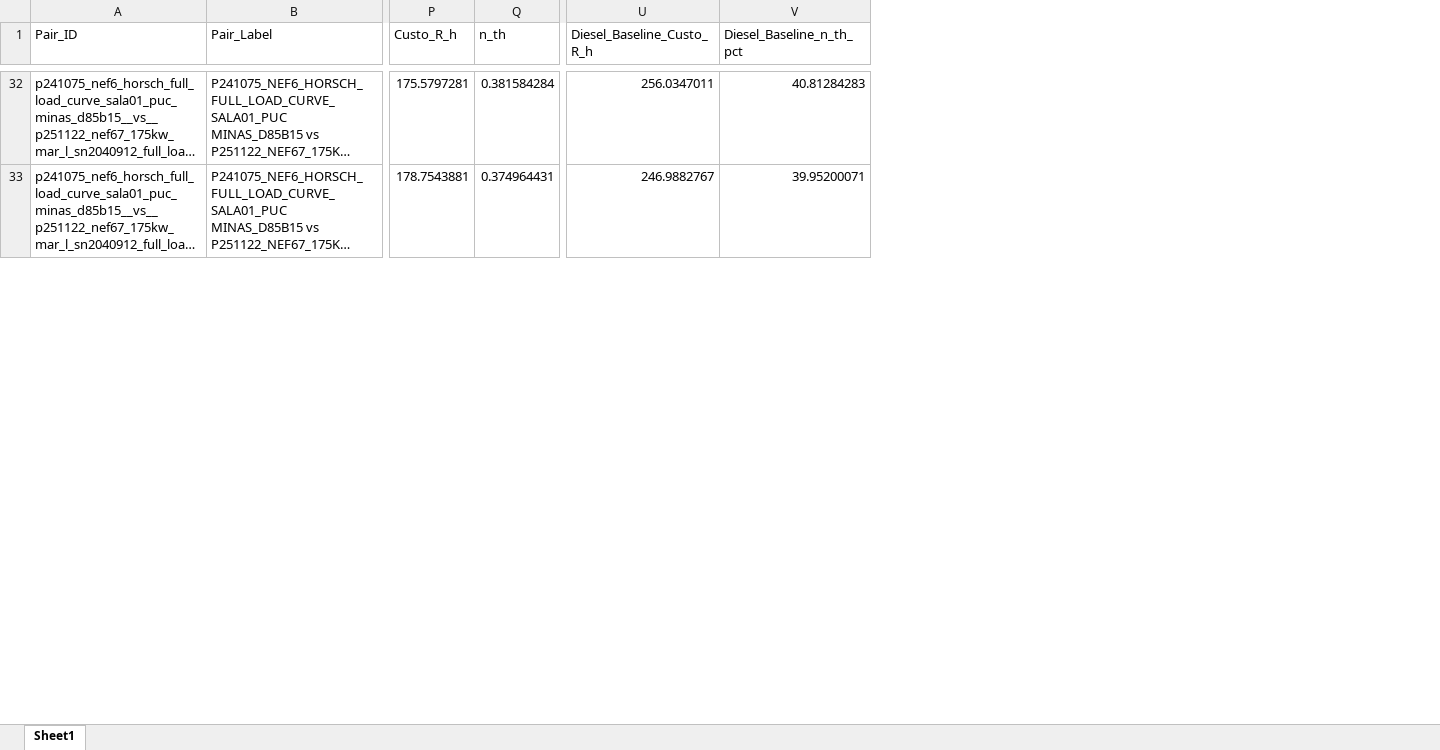
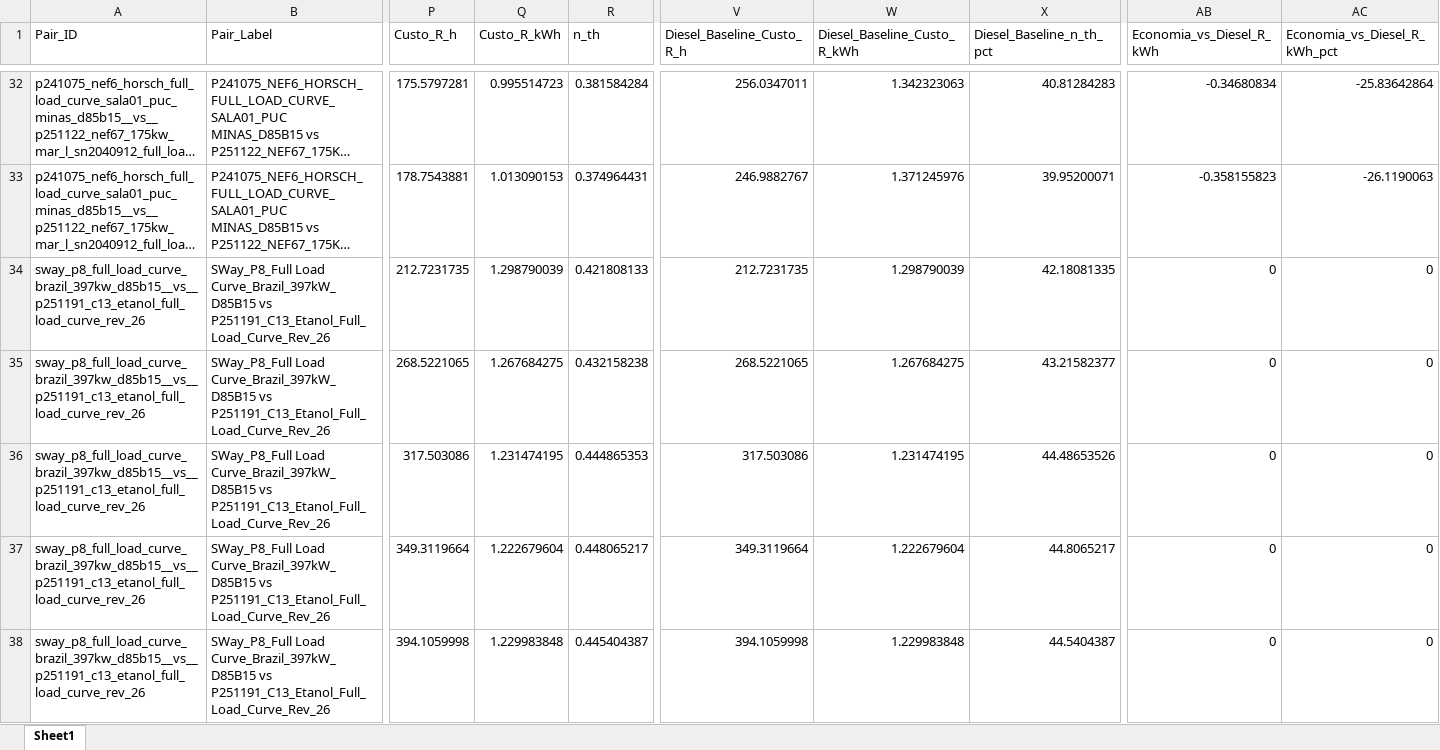
Before and after one commit to Motterdude/Pipeline_FPT, an Excel workbook: out_FPT/lv_kpis_fpt.xlsx, sheet Sheet1, drawn as a sheet; only a part is shown, gaps mark what is left out; long unchanged cells end in …; values as stored, in another font and other column widths than the file's, no borders; rows hold the shown columns only; the diff covers the shown part only; the diff names each change by its address in the sheet, - before the commit and + after, or states it on an @@ line.

Commit message:
Add specific cost R$/kWh metrics to FPT pipeline

```diff
--- a/out_FPT/lv_kpis_fpt.xlsx (sheet Sheet1)
+++ b/out_FPT/lv_kpis_fpt.xlsx (sheet Sheet1)
+column Q (Custo_R_kWh), rows 32-33: 0.995514723 | 1.013090153
+column W (Diesel_Baseline_Custo_R_kWh), rows 32-33: 1.342323063 | 1.371245976
+column AB (Economia_vs_Diesel_R_kWh), rows 32-33: -0.34680834 | -0.358155823
+column AC (Economia_vs_Diesel_R_kWh_pct), rows 32-33: -25.83642864 | -26.1190063
+row 34: sway_p8_full_load_curve_brazil_397kw_d85b15__vs__p251191_c13_etanol_full_load_curve_rev_26 | SWay_P8_Full Load Curve_Brazil_397kW_D85B15 vs P251191_C13_Etanol_Full_Load_Curve_Rev_26 | 212.7231735 | 1.298790039 | 0.421808133 | 212.7231735 | 1.298790039 | 42.18081335 | 0 | 0
+row 35: sway_p8_full_load_curve_brazil_397kw_d85b15__vs__p251191_c13_etanol_full_load_curve_rev_26 | SWay_P8_Full Load Curve_Brazil_397kW_D85B15 vs P251191_C13_Etanol_Full_Load_Curve_Rev_26 | 268.5221065 | 1.267684275 | 0.432158238 | 268.5221065 | 1.267684275 | 43.21582377 | 0 | 0
+row 36: sway_p8_full_load_curve_brazil_397kw_d85b15__vs__p251191_c13_etanol_full_load_curve_rev_26 | SWay_P8_Full Load Curve_Brazil_397kW_D85B15 vs P251191_C13_Etanol_Full_Load_Curve_Rev_26 | 317.503086 | 1.231474195 | 0.444865353 | 317.503086 | 1.231474195 | 44.48653526 | 0 | 0
+row 37: sway_p8_full_load_curve_brazil_397kw_d85b15__vs__p251191_c13_etanol_full_load_curve_rev_26 | SWay_P8_Full Load Curve_Brazil_397kW_D85B15 vs P251191_C13_Etanol_Full_Load_Curve_Rev_26 | 349.3119664 | 1.222679604 | 0.448065217 | 349.3119664 | 1.222679604 | 44.8065217 | 0 | 0
+row 38: sway_p8_full_load_curve_brazil_397kw_d85b15__vs__p251191_c13_etanol_full_load_curve_rev_26 | SWay_P8_Full Load Curve_Brazil_397kW_D85B15 vs P251191_C13_Etanol_Full_Load_Curve_Rev_26 | 394.1059998 | 1.229983848 | 0.445404387 | 394.1059998 | 1.229983848 | 44.5404387 | 0 | 0
```
Also changed, not shown: 20 added rows and 10 removed rows elsewhere in this sheet, out_FPT/compare_p241075_nef6_horsch_full_load_curve_sala01_puc_minas_d85b15__vs__p251122_nef67_175kw_mar_l_sn2040912_full_load_curve_rev24_e94h6.xlsx, out_FPT/compare_rpm_diesel_vs_e94h6_fpt.xlsx, 24 other files.
